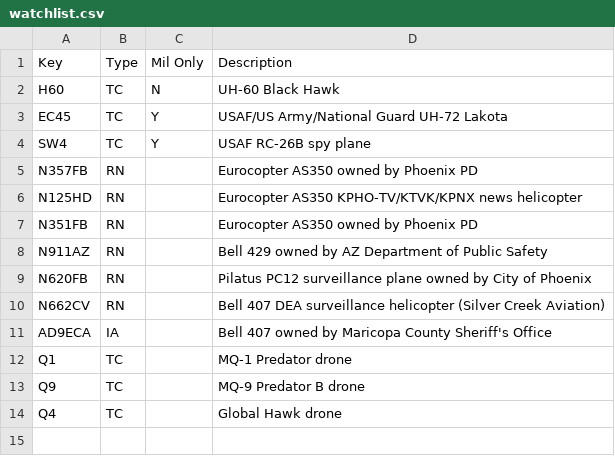
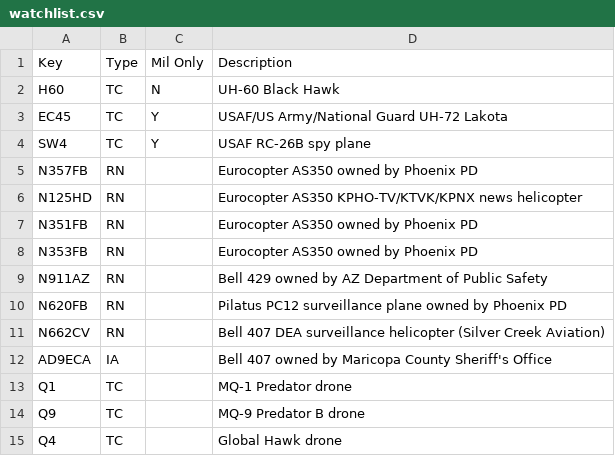
Before and after one commit to rouyng/airspotbot, a CSV file: watchlist.csv, drawn as a sheet.

Commit message:
update watchlist.csv

```diff
--- a/watchlist.csv
+++ b/watchlist.csv
@@ -7,4 +7,5 @@ N125HD,RN,,Eurocopter AS350 KPHO-TV/KTVK/KPNX news helicopter
 N351FB,RN,,Eurocopter AS350 owned by Phoenix PD
+N353FB,RN,,Eurocopter AS350 owned by Phoenix PD
 N911AZ,RN,,Bell 429 owned by AZ Department of Public Safety
-N620FB,RN,,Pilatus PC12 surveillance plane owned by City of Phoenix
+N620FB,RN,,Pilatus PC12 surveillance plane owned by Phoenix PD
 N662CV,RN,,Bell 407 DEA surveillance helicopter (Silver Creek Aviation)
```
